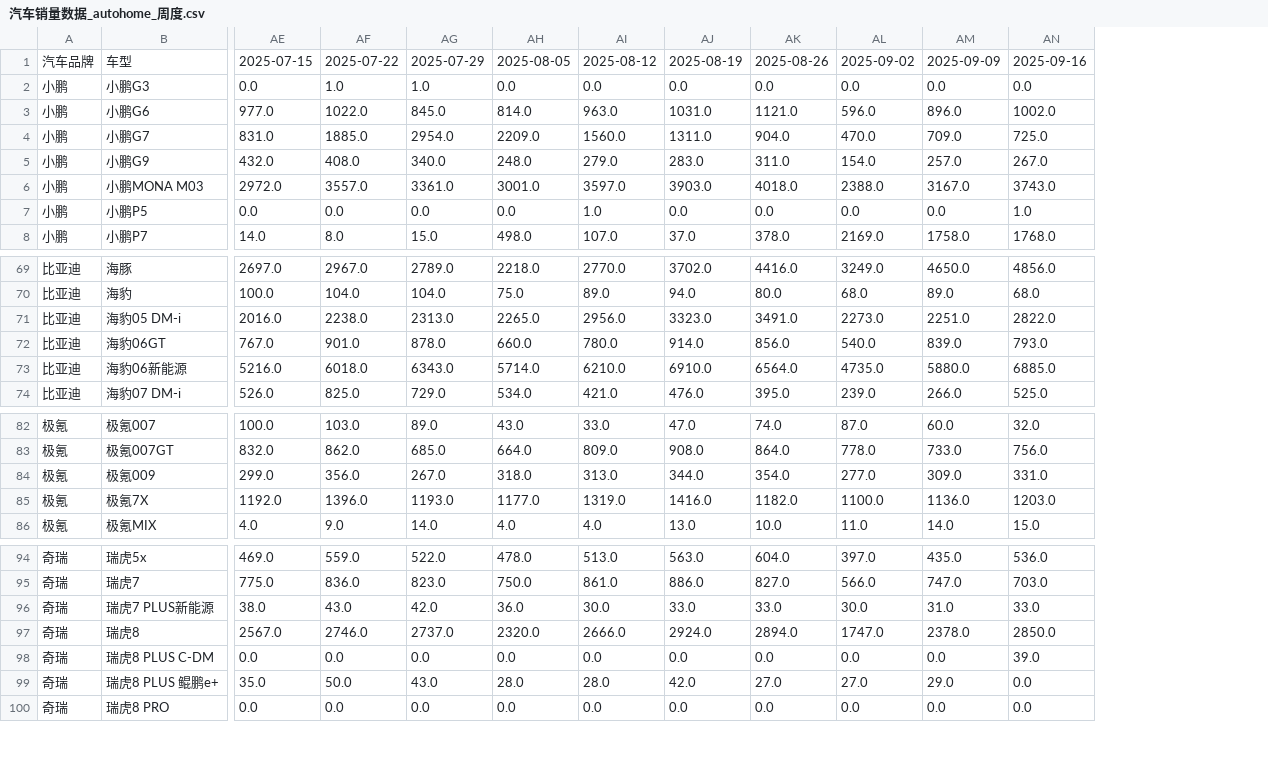
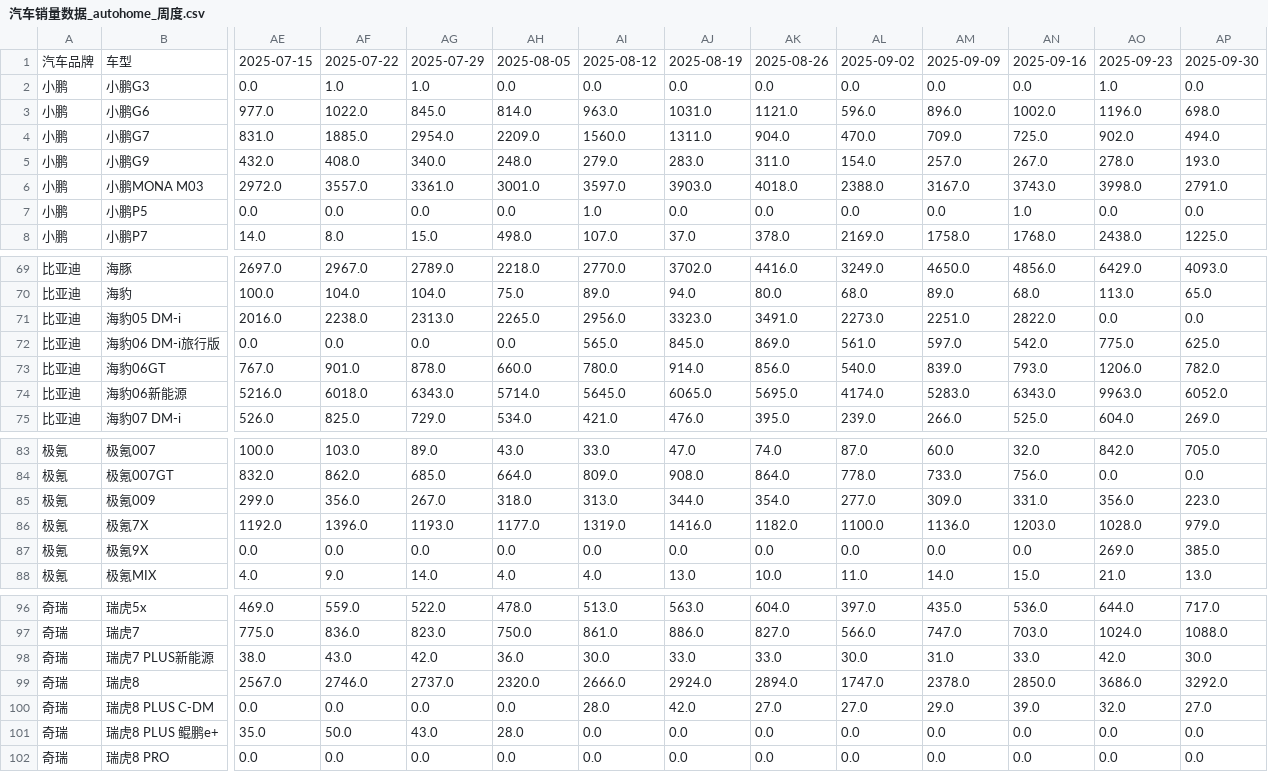
Before and after one commit to Jeffery-Lou/car-sales-analysis, a CSV file: 汽车销量数据_autohome_周度.csv, drawn as a sheet; only a part is shown, gaps mark what is left out; addresses are those after the commit; rows hold the shown columns only; the diff names each change by its address in the sheet, - before the commit and + after, or states it on an @@ line.

```diff
--- a/汽车销量数据_autohome_周度.csv
+++ b/汽车销量数据_autohome_周度.csv
+column AO, rows 1-8: 2025-09-23 | 1.0 | 1196.0 | 902.0 | 278.0 | 3998.0 | 0.0 | 2438.0; rows 69-71: 6429.0 | 113.0 | 0.0; rows 73-75: 1206.0 | 9963.0 | 604.0; rows 83-86: 842.0 | 0.0 | 356.0 | 1028.0; row 88: 21.0; rows 96-102: 644.0 | 1024.0 | 42.0 | 3686.0 | 32.0 | 0.0 | 0.0
+column AP, rows 1-8: 2025-09-30 | 0.0 | 698.0 | 494.0 | 193.0 | 2791.0 | 0.0 | 1225.0; rows 69-71: 4093.0 | 65.0 | 0.0; rows 73-75: 782.0 | 6052.0 | 269.0; rows 83-86: 705.0 | 0.0 | 223.0 | 979.0; row 88: 13.0; rows 96-102: 717.0 | 1088.0 | 30.0 | 3292.0 | 27.0 | 0.0 | 0.0
+row 72: 比亚迪 | 海豹06 DM-i旅行版 | 0.0 | 0.0 | 0.0 | 0.0 | 565.0 | 845.0 | 869.0 | 561.0 | 597.0 | 542.0 | 775.0 | 625.0
-AI74: 6210.0
+AI74: 5645.0
-AJ74: 6910.0
+AJ74: 6065.0
-AK74: 6564.0
+AK74: 5695.0
-AL74: 4735.0
+AL74: 4174.0
-AM74: 5880.0
+AM74: 5283.0
-AN74: 6885.0
+AN74: 6343.0
+row 87: 极氪 | 极氪9X | 0.0 | 0.0 | 0.0 | 0.0 | 0.0 | 0.0 | 0.0 | 0.0 | 0.0 | 0.0 | 269.0 | 385.0
-AI100: 0.0
+AI100: 28.0
-AJ100: 0.0
+AJ100: 42.0
-AK100: 0.0
+AK100: 27.0
-AL100: 0.0
+AL100: 27.0
-AM100: 0.0
+AM100: 29.0
-AI101: 28.0
+AI101: 0.0
-AJ101: 42.0
+AJ101: 0.0
-AK101: 27.0
+AK101: 0.0
-AL101: 27.0
+AL101: 0.0
-AM101: 29.0
+AM101: 0.0
```
Also changed, not shown: 汽车销量数据.csv.
